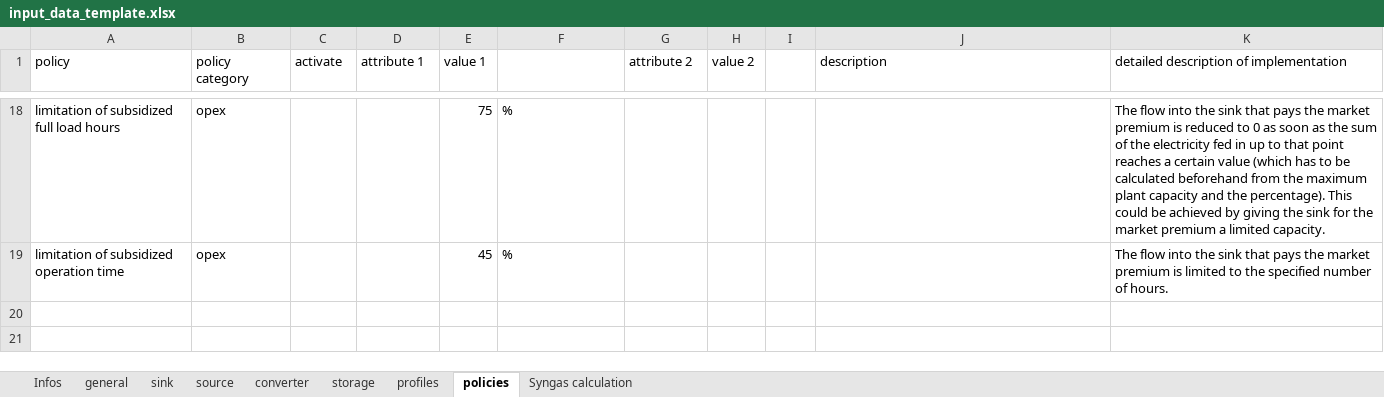
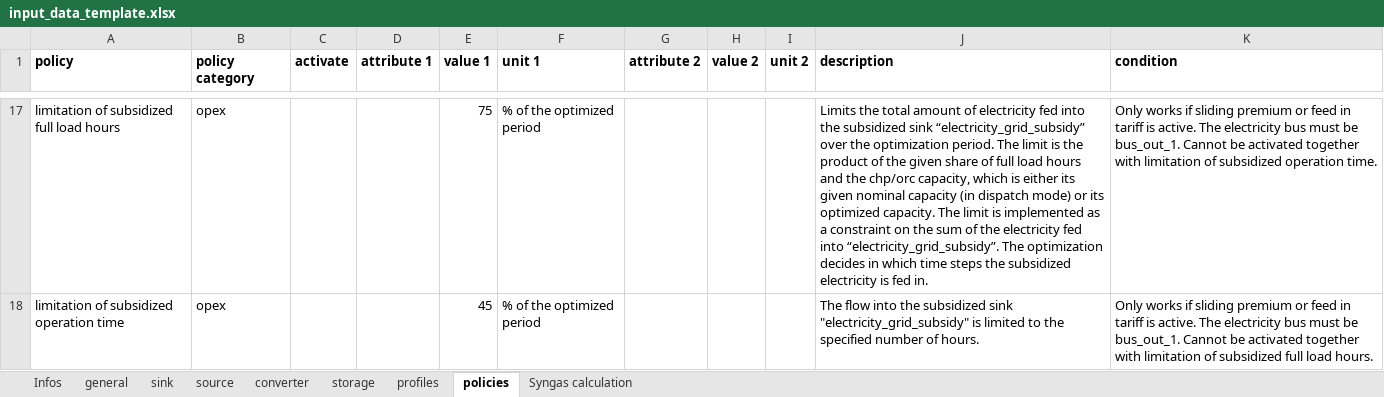
Before and after one commit to IOEW-Berlin/pyromof, an Excel workbook: docs/input_data_template.xlsx, sheet policies, drawn as a sheet; only a part is shown, gaps mark what is left out; values as stored, in another font and other column widths than the file's, no borders; addresses are those after the commit; the diff covers the shown part only; the diff names each change by its address in the sheet, - before the commit and + after, or states it on an @@ line.

Commit message:
Update input data template

```diff
--- a/docs/input_data_template.xlsx (sheet policies)
+++ b/docs/input_data_template.xlsx (sheet policies)
-A1:E1 bold: off
+A1:E1 bold: on
-F1: (empty)
+F1: unit 1
-G1:H1 bold: off
+G1:H1 bold: on
-I1: (empty)
+I1: unit 2
-J1:K1 bold: off
+J1:K1 bold: on
-K1: detailed description of implementation
+K1: condition
-F17:F18 (unit 1): %
+F17:F18 (unit 1): % of the optimized period
-J17 (description): (empty)
+J17 (description): Limits the total amount of electricity fed into the subsidized sink “electricity_grid_subsidy” over the optimization period. The limit is the product of the given share of full load hours and the chp/orc capacity, which is either its given nominal capacity (in dispatch mode) or its optimized capacity. The limit is implemented as a constraint on the sum of the electricity fed into “electricity_grid_subsidy”. The optimization decides in which time steps the subsidized electricity is fed in.
-K17 (condition): The flow into the sink that pays the market premium is reduced to 0 as soon as the sum of the electricity fed in up to that point reaches a certain value (which has to be calculated beforehand from the maximum plant capacity and the percentage). This could be achieved by giving the sink for the market premium a limited capacity.
+K17 (condition): Only works if sliding premium or feed in tariff is active. The electricity bus must be bus_out_1. Cannot be activated together with limitation of subsidized operation time.
-J18 (description): (empty)
+J18 (description): The flow into the subsidized sink "electricity_grid_subsidy" is limited to the specified number of hours.
-K18 (condition): The flow into the sink that pays the market premium is limited to the specified number of hours.
+K18 (condition): Only works if sliding premium or feed in tariff is active. The electricity bus must be bus_out_1. Cannot be activated together with limitation of subsidized full load hours.
```
Also changed, not shown: 12 added rows, 13 removed rows and 9 edited cells elsewhere in this sheet, sheet converter, sheet sink, sheet Infos, formulas that keep their value.
